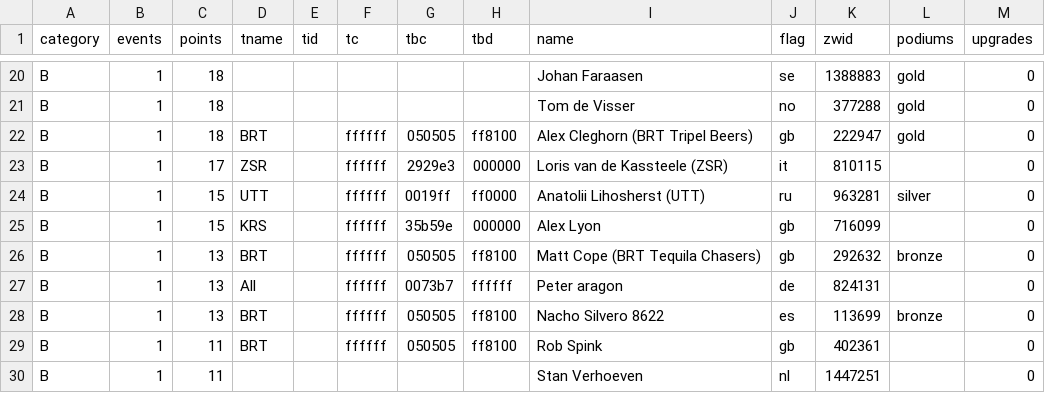
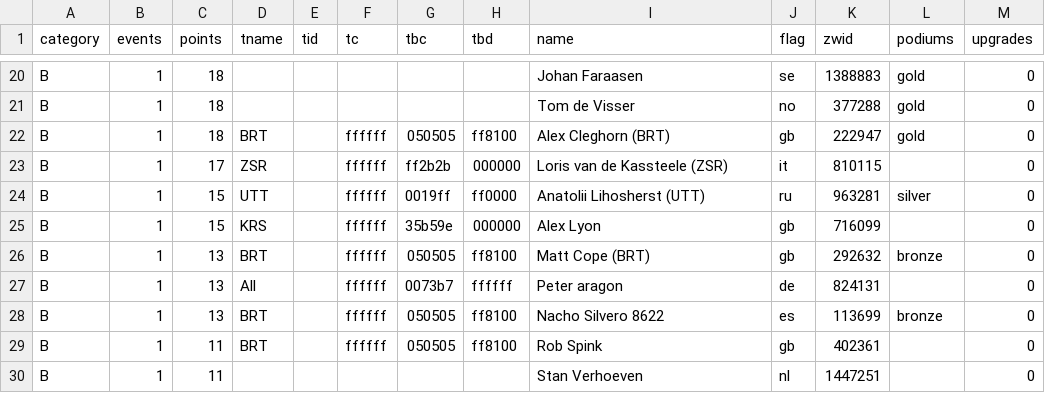
Before and after one commit to jessicah/boltrace.team, a CSV file: _data/2020/series_5/timetrial.csv, drawn as a sheet; only a part is shown, gaps mark what is left out.

Commit message:
Automatically update league tables: BRT Time Trial League

```diff
--- a/_data/2020/series_5/timetrial.csv
+++ b/_data/2020/series_5/timetrial.csv
@@ -21,7 +21,7 @@ B,1,18,,,,,,Johan Faraasen,se,1388883,gold,0
 B,1,18,,,,,,Tom de Visser,no,377288,gold,0
-B,1,18,BRT,,ffffff,050505,ff8100,Alex Cleghorn (BRT Tripel Beers),gb,222947,gold,0
-B,1,17,ZSR,,ffffff,2929e3,000000,Loris van de Kassteele (ZSR),it,810115,,0
+B,1,18,BRT,,ffffff,050505,ff8100,Alex Cleghorn (BRT),gb,222947,gold,0
+B,1,17,ZSR,,ffffff,ff2b2b,000000,Loris van de Kassteele (ZSR),it,810115,,0
 B,1,15,UTT,,ffffff,0019ff,ff0000,Anatolii Lihosherst (UTT),ru,963281,silver,0
 B,1,15,KRS,,ffffff,35b59e,000000,Alex Lyon,gb,716099,,0
-B,1,13,BRT,,ffffff,050505,ff8100,Matt Cope (BRT Tequila Chasers),gb,292632,bronze,0
+B,1,13,BRT,,ffffff,050505,ff8100,Matt Cope (BRT),gb,292632,bronze,0
 B,1,13,All,,ffffff,0073b7,ffffff,Peter aragon,de,824131,,0
```
Also changed, not shown: _data/2020/series_5/timetrialteam.csv, 2 other files.
